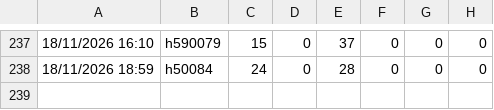
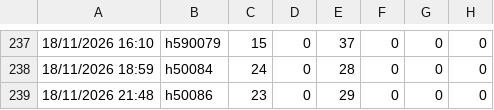
Before and after one commit to lukeoreillykp/Kp-to-campeys-sscc-conversion, a CSV file: sku_counts_history.csv, drawn as a sheet; only a part is shown, gaps mark what is left out; the diff names each change by its address in the sheet, - before the commit and + after, or states it on an @@ line.

Commit message:
Update SKU history for load h50086

```diff
--- a/sku_counts_history.csv
+++ b/sku_counts_history.csv
+row 239: 18/11/2026 21:48 | h50086 | 23 | 0 | 29 | 0 | 0 | 0
```
